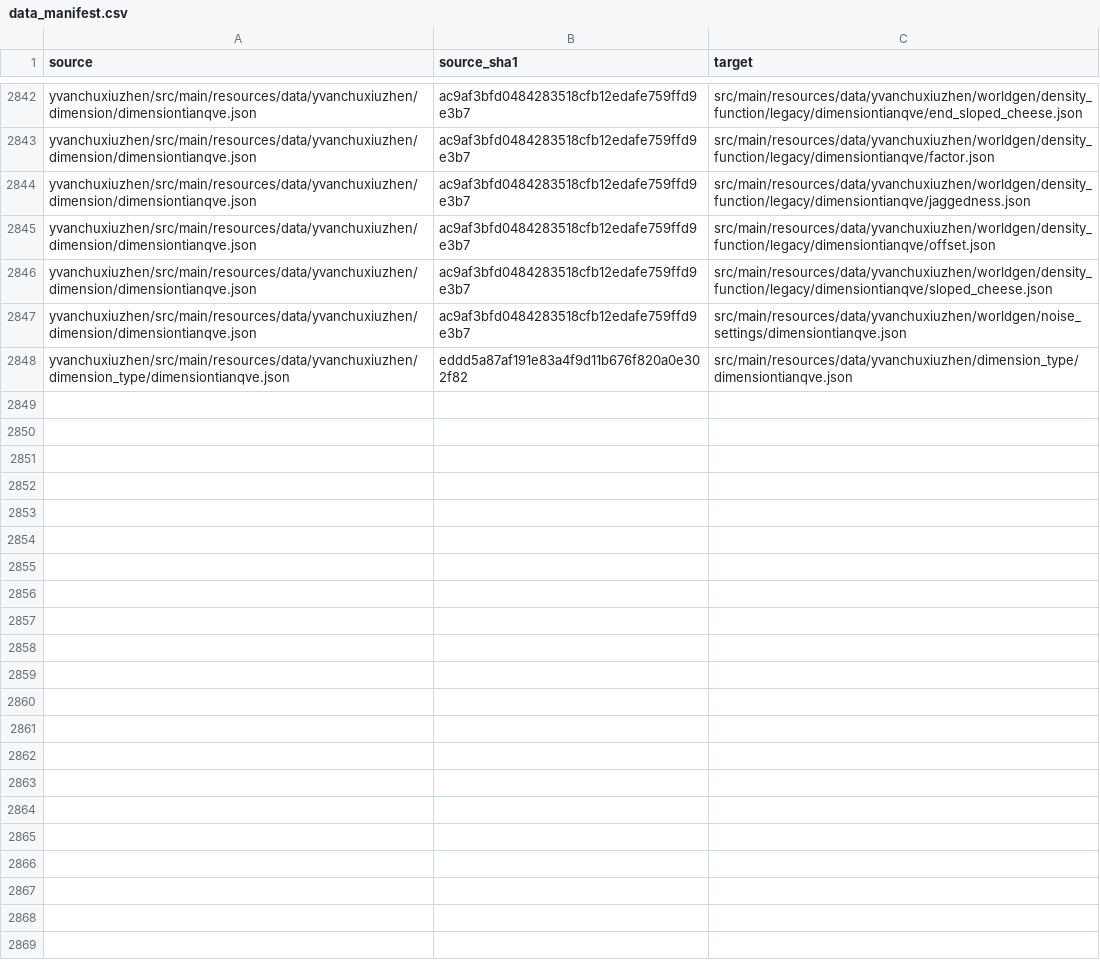
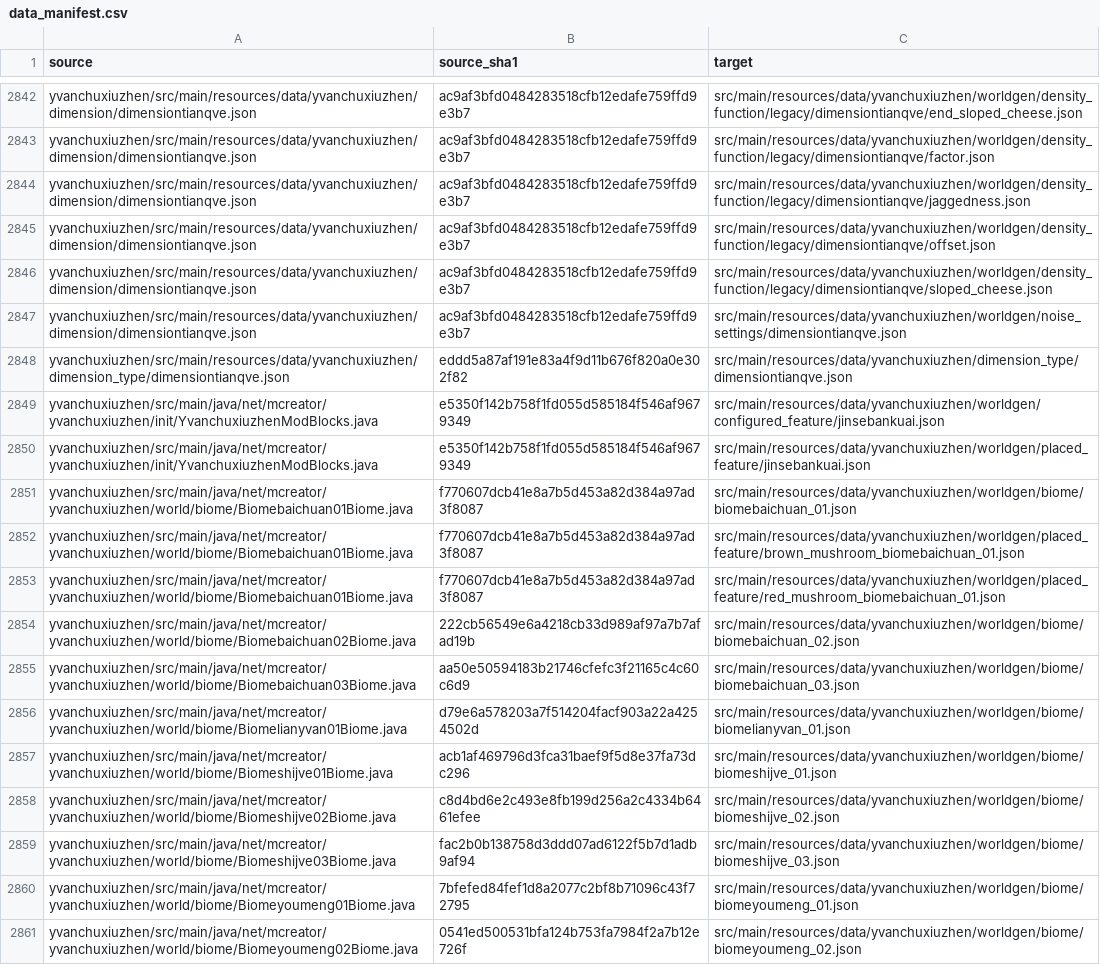
Before and after one commit to Shane77ly/yvanchuxiuzhen-1.21.1, a CSV file: docs/reference/conversion/data_manifest.csv, drawn as a sheet; only a part is shown, gaps mark what is left out; the diff covers the shown part only.

Commit message:
feat: port wugui biomes and verify focused portal round trips

```diff
--- a/docs/reference/conversion/data_manifest.csv
+++ b/docs/reference/conversion/data_manifest.csv
@@ -2848 +2848,14 @@ yvanchuxiuzhen/src/main/resources/data/yvanchuxiuzhen/dimension/dimensiontianqve
 yvanchuxiuzhen/src/main/resources/data/yvanchuxiuzhen/dimension_type/dimensiontianqve.json,eddd5a87af191e83a4f9d11b676f820a0e302f82,src/main/resources/data/yvanchuxiuzhen/dimension_type/dimensiontianqve.json
+yvanchuxiuzhen/src/main/java/net/mcreator/yvanchuxiuzhen/init/YvanchuxiuzhenModBlocks.java,e5350f142b758f1fd055d585184f546af9679349,src/main/resources/data/yvanchuxiuzhen/worldgen/configured_feature/jinsebankuai.json
+yvanchuxiuzhen/src/main/java/net/mcreator/yvanchuxiuzhen/init/YvanchuxiuzhenModBlocks.java,e5350f142b758f1fd055d585184f546af9679349,src/main/resources/data/yvanchuxiuzhen/worldgen/placed_feature/jinsebankuai.json
+yvanchuxiuzhen/src/main/java/net/mcreator/yvanchuxiuzhen/world/biome/Biomebaichuan01Biome.java,f770607dcb41e8a7b5d453a82d384a97ad3f8087,src/main/resources/data/yvanchuxiuzhen/worldgen/biome/biomebaichuan_01.json
+yvanchuxiuzhen/src/main/java/net/mcreator/yvanchuxiuzhen/world/biome/Biomebaichuan01Biome.java,f770607dcb41e8a7b5d453a82d384a97ad3f8087,src/main/resources/data/yvanchuxiuzhen/worldgen/placed_feature/brown_mushroom_biomebaichuan_01.json
+yvanchuxiuzhen/src/main/java/net/mcreator/yvanchuxiuzhen/world/biome/Biomebaichuan01Biome.java,f770607dcb41e8a7b5d453a82d384a97ad3f8087,src/main/resources/data/yvanchuxiuzhen/worldgen/placed_feature/red_mushroom_biomebaichuan_01.json
+yvanchuxiuzhen/src/main/java/net/mcreator/yvanchuxiuzhen/world/biome/Biomebaichuan02Biome.java,222cb56549e6a4218cb33d989af97a7b7afad19b,src/main/resources/data/yvanchuxiuzhen/worldgen/biome/biomebaichuan_02.json
+yvanchuxiuzhen/src/main/java/net/mcreator/yvanchuxiuzhen/world/biome/Biomebaichuan03Biome.java,aa50e50594183b21746cfefc3f21165c4c60c6d9,src/main/resources/data/yvanchuxiuzhen/worldgen/biome/biomebaichuan_03.json
+yvanchuxiuzhen/src/main/java/net/mcreator/yvanchuxiuzhen/world/biome/Biomelianyvan01Biome.java,d79e6a578203a7f514204facf903a22a4254502d,src/main/resources/data/yvanchuxiuzhen/worldgen/biome/biomelianyvan_01.json
+yvanchuxiuzhen/src/main/java/net/mcreator/yvanchuxiuzhen/world/biome/Biomeshijve01Biome.java,acb1af469796d3fca31baef9f5d8e37fa73dc296,src/main/resources/data/yvanchuxiuzhen/worldgen/biome/biomeshijve_01.json
+yvanchuxiuzhen/src/main/java/net/mcreator/yvanchuxiuzhen/world/biome/Biomeshijve02Biome.java,c8d4bd6e2c493e8fb199d256a2c4334b6461efee,src/main/resources/data/yvanchuxiuzhen/worldgen/biome/biomeshijve_02.json
+yvanchuxiuzhen/src/main/java/net/mcreator/yvanchuxiuzhen/world/biome/Biomeshijve03Biome.java,fac2b0b138758d3ddd07ad6122f5b7d1adb9af94,src/main/resources/data/yvanchuxiuzhen/worldgen/biome/biomeshijve_03.json
+yvanchuxiuzhen/src/main/java/net/mcreator/yvanchuxiuzhen/world/biome/Biomeyoumeng01Biome.java,7bfefed84fef1d8a2077c2bf8b71096c43f72795,src/main/resources/data/yvanchuxiuzhen/worldgen/biome/biomeyoumeng_01.json
+yvanchuxiuzhen/src/main/java/net/mcreator/yvanchuxiuzhen/world/biome/Biomeyoumeng02Biome.java,0541ed500531bfa124b753fa7984f2a7b12e726f,src/main/resources/data/yvanchuxiuzhen/worldgen/biome/biomeyoumeng_02.json
```
Also changed, not shown: 13 added rows elsewhere in this file, docs/systems/plant/ledger/content.csv, docs/systems/plant/ledger/source-evidence.csv, 49 other files.
